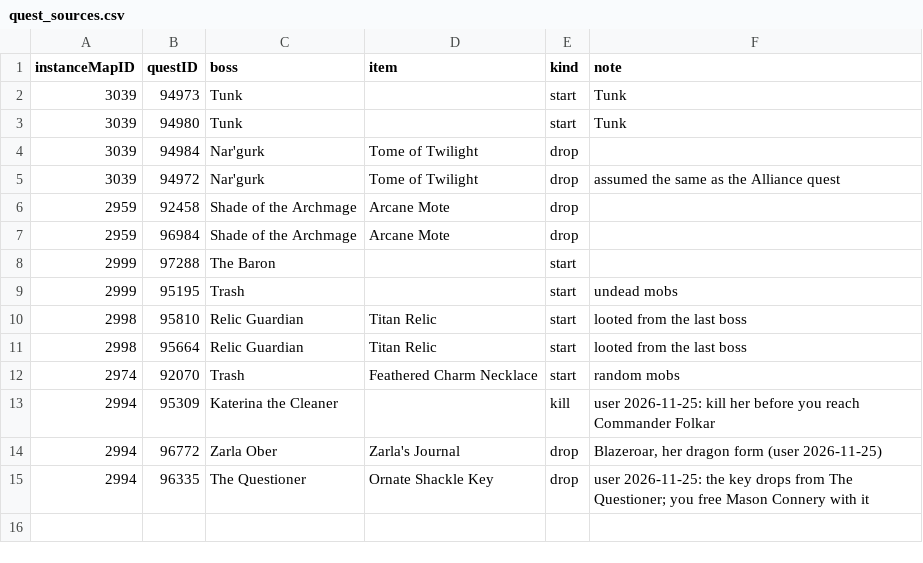
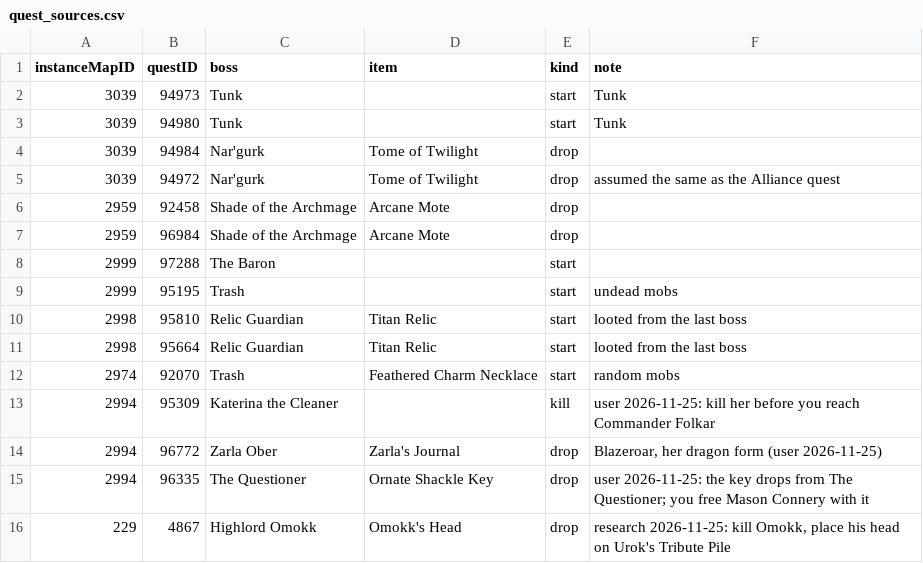
Before and after one commit to perweum/dungeon-crawler-forever, a CSV file: data/manual/quest_sources.csv, drawn as a sheet; the diff names each change by its address in the sheet, - before the commit and + after, or states it on an @@ line.

```diff
--- a/data/manual/quest_sources.csv
+++ b/data/manual/quest_sources.csv
+row 16: 229 | 4867 | Highlord Omokk | Omokk's Head | drop | research 2026-11-25: kill Omokk, place his head on Urok's Tribute Pile
```
Also changed, not shown: data/manual/dungeon_quests.csv, data/manual/quest_exclude.csv, 3 other files.
